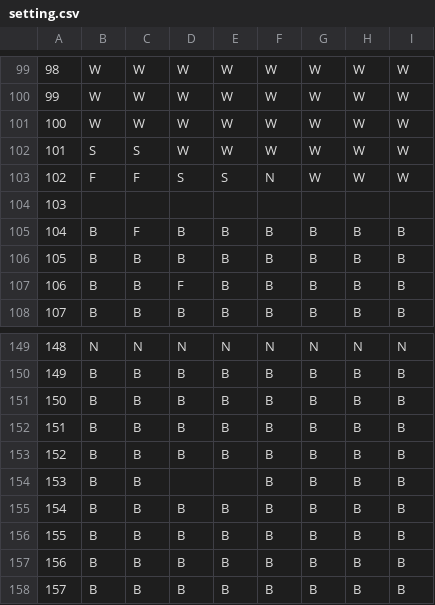
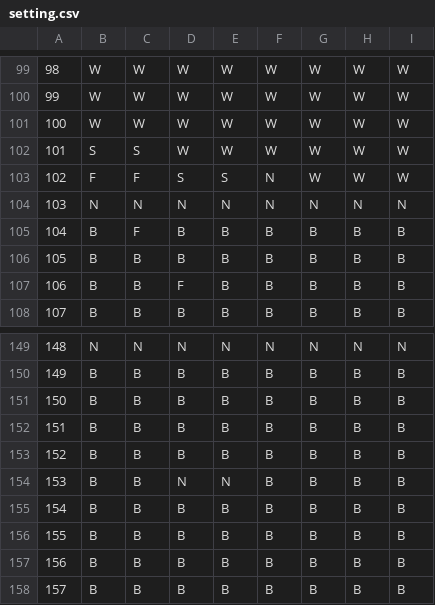
Before and after one commit to hackforplay/pipoya-tiles, a CSV file: input/setting.csv, drawn as a sheet; only a part is shown, gaps mark what is left out.

Commit message:
fix: remove empty settings

```diff
--- a/input/setting.csv
+++ b/input/setting.csv
@@ -103,3 +103,3 @@
 102	F	F	S	S	N	W	W	W
-103								
+103	N	N	N	N	N	N	N	N
 104	B	F	B	B	B	B	B	B
@@ -153,3 +153,3 @@
 152	B	B	B	B	B	B	B	B
-153	B	B			B	B	B	B
+153	B	B	N	N	B	B	B	B
 154	B	B	B	B	B	B	B	B
```
Also changed, not shown: 1 other file.
